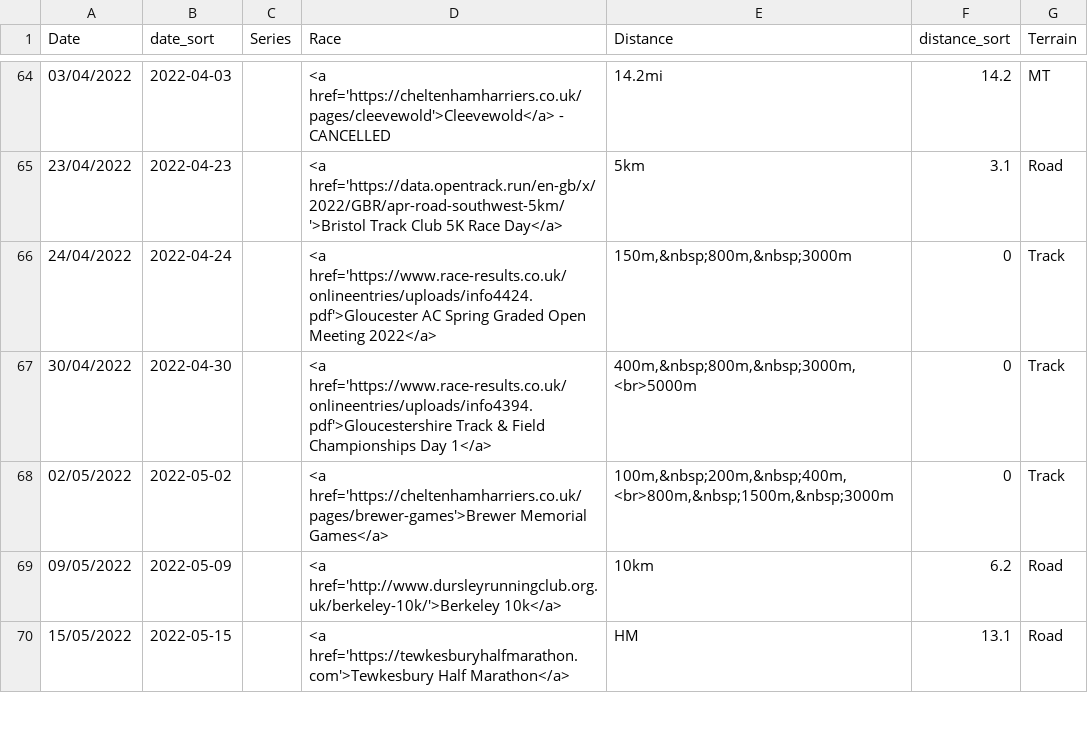
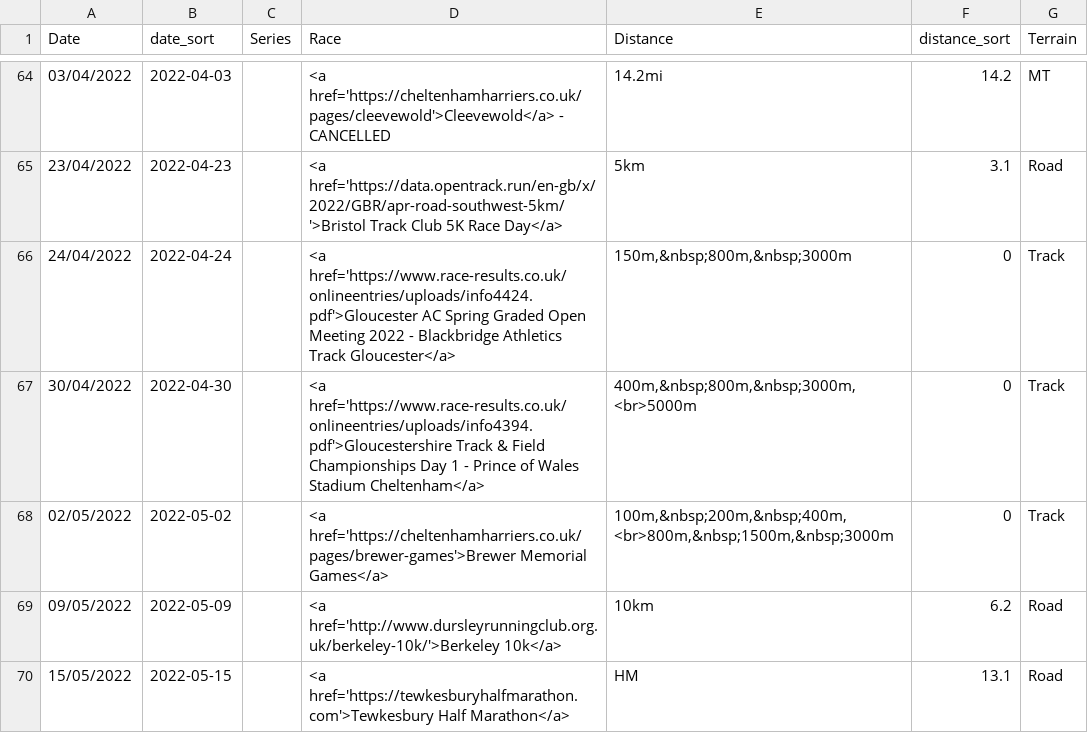
Before and after one commit to CLCStriders/striders, a CSV file: _data/fixtures.csv, drawn as a sheet; only a part is shown, gaps mark what is left out; the diff covers the shown part only.

Commit message:
Update fixtures.csv

```diff
--- a/_data/fixtures.csv
+++ b/_data/fixtures.csv
@@ -65,4 +65,4 @@ Date,date_sort,Series,Race,Distance,distance_sort,Terrain
 23/04/2022,2022-04-23,,<a href='https://data.opentrack.run/en-gb/x/2022/GBR/apr-road-southwest-5km/'>Bristol Track Club 5K Race Day</a>,5km,3.1,Road
-24/04/2022,2022-04-24,,<a href='https://www.race-results.co.uk/onlineentries/uploads/info4424.pdf'>Gloucester AC Spring Graded Open Meeting 2022</a>,"150m,&nbsp;800m,&nbsp;3000m",0,Track
-30/04/2022,2022-04-30,,<a href='https://www.race-results.co.uk/onlineentries/uploads/info4394.pdf'>Gloucestershire Track & Field Championships Day 1</a>,"400m,&nbsp;800m,&nbsp;3000m,<br>5000m",0,Track
+24/04/2022,2022-04-24,,<a href='https://www.race-results.co.uk/onlineentries/uploads/info4424.pdf'>Gloucester AC Spring Graded Open Meeting 2022 - Blackbridge Athletics Track Gloucester</a>,"150m,&nbsp;800m,&nbsp;3000m",0,Track
+30/04/2022,2022-04-30,,<a href='https://www.race-results.co.uk/onlineentries/uploads/info4394.pdf'>Gloucestershire Track & Field Championships Day 1 - Prince of Wales Stadium Cheltenham</a>,"400m,&nbsp;800m,&nbsp;3000m,<br>5000m",0,Track
 02/05/2022,2022-05-02,,<a href='https://cheltenhamharriers.co.uk/pages/brewer-games'>Brewer Memorial Games</a>,"100m,&nbsp;200m,&nbsp;400m,<br>800m,&nbsp;1500m,&nbsp;3000m",0,Track
```
Also changed, not shown: 5 edited cells elsewhere in this file.
